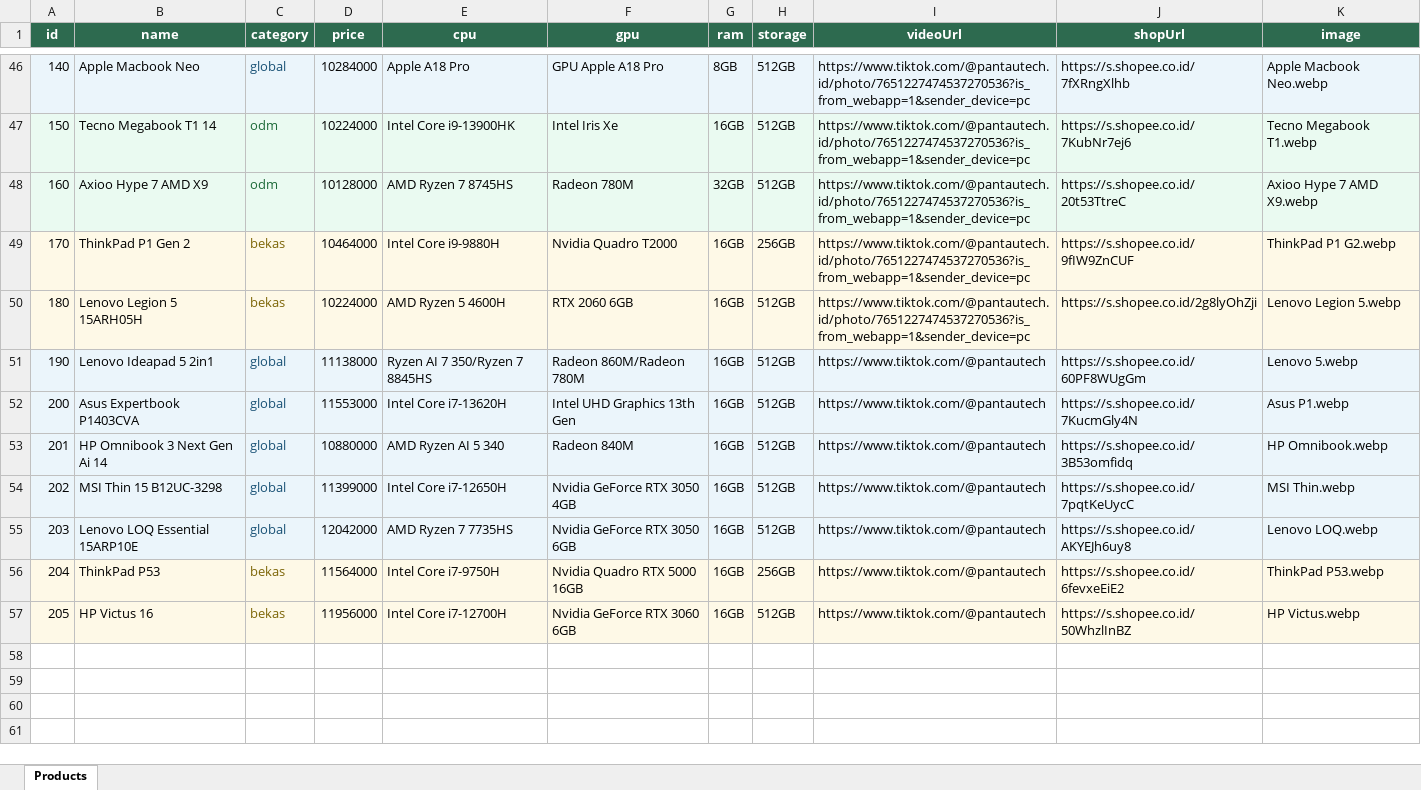
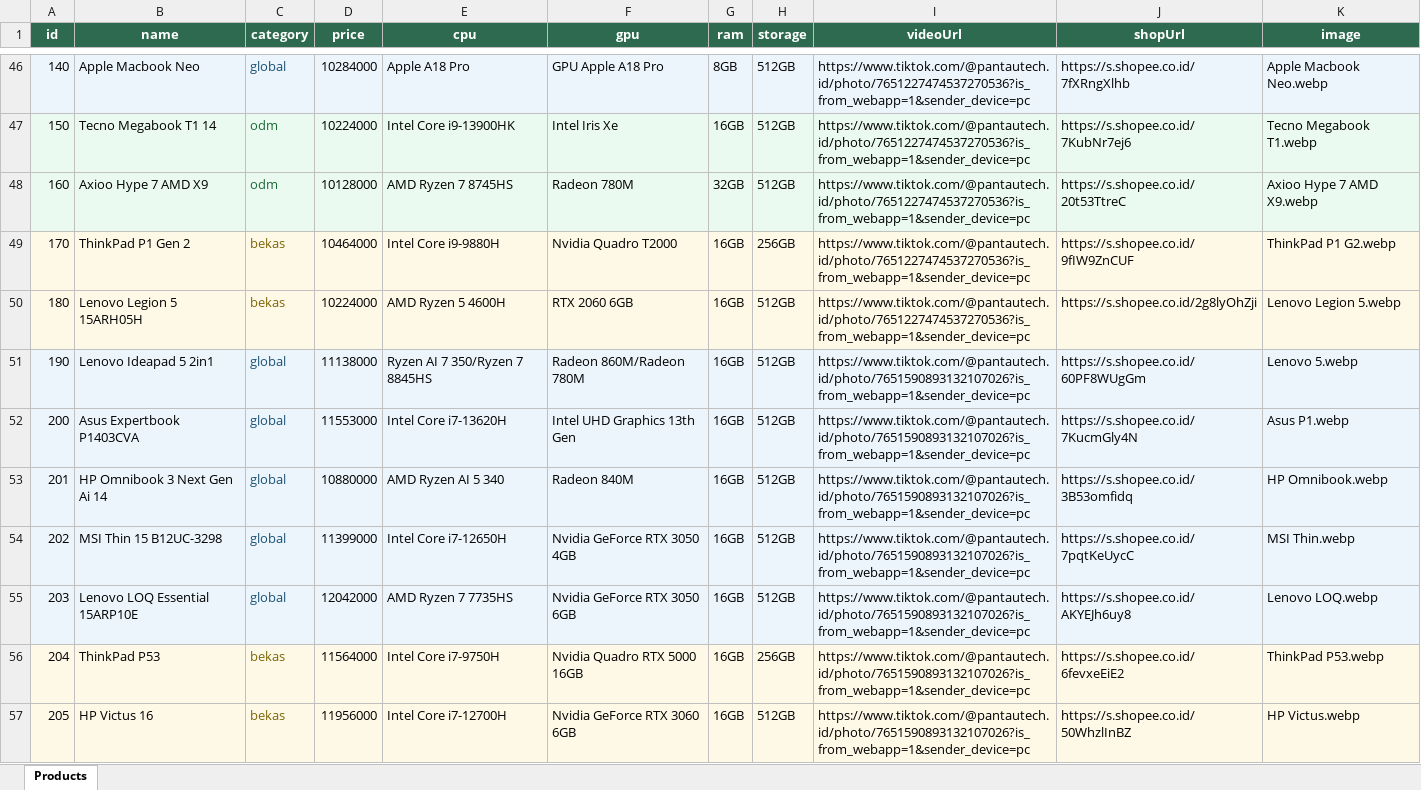
Before and after one commit to rioraharjo-design/pantautech.id, an Excel workbook: products_data.xlsx, sheet Products, drawn as a sheet; only a part is shown, gaps mark what is left out; values as stored, in another font and other column widths than the file's, no borders; the diff names each change by its address in the sheet, - before the commit and + after, or states it on an @@ line.

```diff
--- a/products_data.xlsx (sheet Products)
+++ b/products_data.xlsx (sheet Products)
-I51:I57 (videoUrl): https://www.tiktok.com/@pantautech
+I51:I57 (videoUrl): https://www.tiktok.com/@pantautech.id/photo/7651590893132107026?is_from_webapp=1&sender_device=pc
```
Also changed, not shown: 2 other files.
